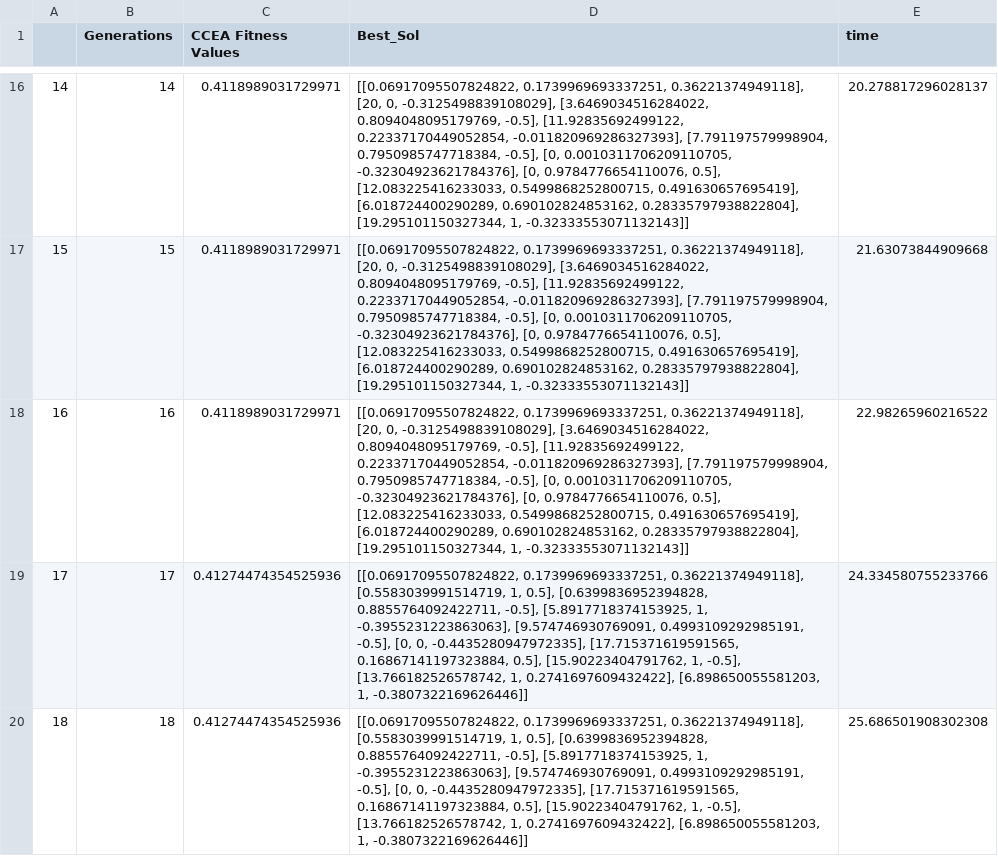
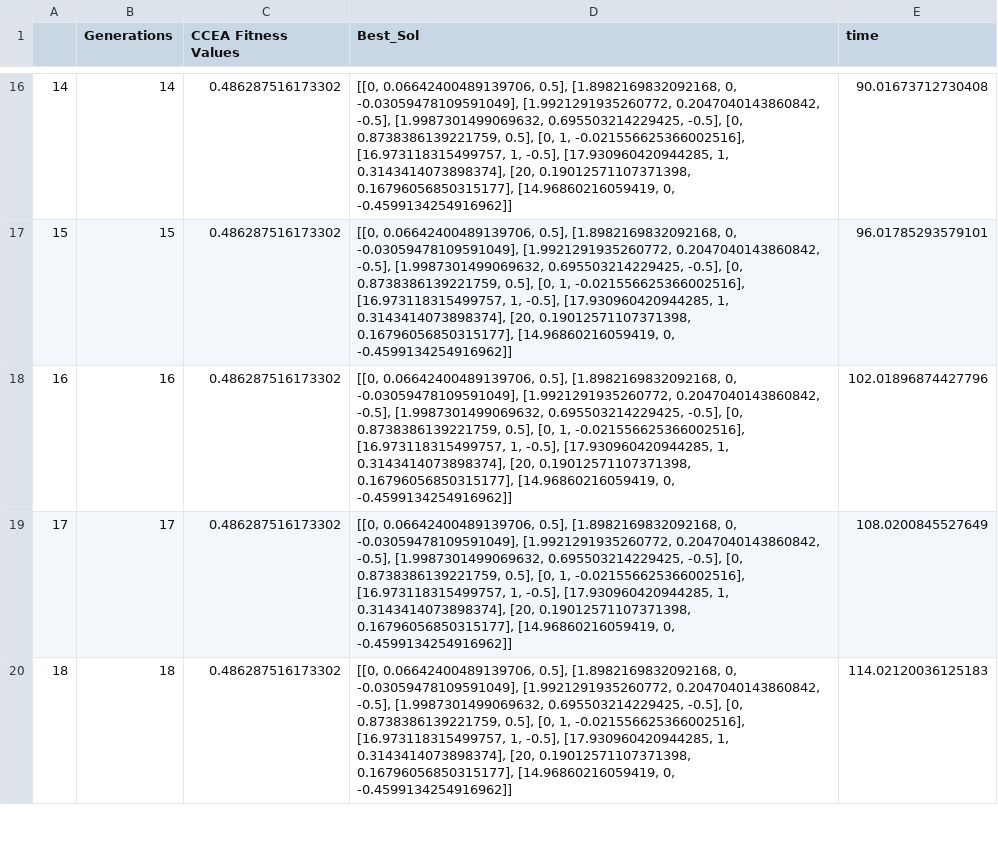
Before and after one commit to nasa/fmdtools, a CSV file: examples/rover/optimization/results/rslt_ccea.csv, drawn as a sheet; only a part is shown, gaps mark what is left out; the diff covers the shown part only.

```diff
--- a/examples/rover/optimization/results/rslt_ccea.csv
+++ b/examples/rover/optimization/results/rslt_ccea.csv
@@ -16,5 +16,5 @@
-14,14,0.4118989031729971,"[[0.06917095507824822, 0.1739969693337251, 0.36221374949118], [20, 0, -0.3125498839108029], [3.6469034516284022, 0.8094048095179769, -0.5], [11.92835692499122, 0.22337170449052854, -0.011820969286327393], [7.791197579998904, 0.7950985747718384, -0.5], [0, 0.0010311706209110705, -0.32304923621784376], [0, 0.9784776654110076, 0.5], [12.083225416233033, 0.5499868252800715, 0.491630657695419], [6.018724400290289, 0.690102824853162, 0.28335797938822804], [19.295101150327344, 1, -0.32333553071132143]]",20.278817296028137
-15,15,0.4118989031729971,"[[0.06917095507824822, 0.1739969693337251, 0.36221374949118], [20, 0, -0.3125498839108029], [3.6469034516284022, 0.8094048095179769, -0.5], [11.92835692499122, 0.22337170449052854, -0.011820969286327393], [7.791197579998904, 0.7950985747718384, -0.5], [0, 0.0010311706209110705, -0.32304923621784376], [0, 0.9784776654110076, 0.5], [12.083225416233033, 0.5499868252800715, 0.491630657695419], [6.018724400290289, 0.690102824853162, 0.28335797938822804], [19.295101150327344, 1, -0.32333553071132143]]",21.63073844909668
-16,16,0.4118989031729971,"[[0.06917095507824822, 0.1739969693337251, 0.36221374949118], [20, 0, -0.3125498839108029], [3.6469034516284022, 0.8094048095179769, -0.5], [11.92835692499122, 0.22337170449052854, -0.011820969286327393], [7.791197579998904, 0.7950985747718384, -0.5], [0, 0.0010311706209110705, -0.32304923621784376], [0, 0.9784776654110076, 0.5], [12.083225416233033, 0.5499868252800715, 0.491630657695419], [6.018724400290289, 0.690102824853162, 0.28335797938822804], [19.295101150327344, 1, -0.32333553071132143]]",22.98265960216522
-17,17,0.41274474354525936,"[[0.06917095507824822, 0.1739969693337251, 0.36221374949118], [0.5583039991514719, 1, 0.5], [0.6399836952394828, 0.8855764092422711, -0.5], [5.8917718374153925, 1, -0.3955231223863063], [9.574746930769091, 0.4993109292985191, -0.5], [0, 0, -0.4435280947972335], [17.715371619591565, 0.16867141197323884, 0.5], [15.90223404791762, 1, -0.5], [13.766182526578742, 1, 0.2741697609432422], [6.898650055581203, 1, -0.3807322169626446]]",24.334580755233766
-18,18,0.41274474354525936,"[[0.06917095507824822, 0.1739969693337251, 0.36221374949118], [0.5583039991514719, 1, 0.5], [0.6399836952394828, 0.8855764092422711, -0.5], [5.8917718374153925, 1, -0.3955231223863063], [9.574746930769091, 0.4993109292985191, -0.5], [0, 0, -0.4435280947972335], [17.715371619591565, 0.16867141197323884, 0.5], [15.90223404791762, 1, -0.5], [13.766182526578742, 1, 0.2741697609432422], [6.898650055581203, 1, -0.3807322169626446]]",25.686501908302308
+14,14,0.486287516173302,"[[0, 0.06642400489139706, 0.5], [1.8982169832092168, 0, -0.03059478109591049], [1.9921291935260772, 0.2047040143860842, -0.5], [1.9987301499069632, 0.695503214229425, -0.5], [0, 0.8738386139221759, 0.5], [0, 1, -0.021556625366002516], [16.973118315499757, 1, -0.5], [17.930960420944285, 1, 0.3143414073898374], [20, 0.19012571107371398, 0.16796056850315177], [14.96860216059419, 0, -0.4599134254916962]]",90.01673712730408
+15,15,0.486287516173302,"[[0, 0.06642400489139706, 0.5], [1.8982169832092168, 0, -0.03059478109591049], [1.9921291935260772, 0.2047040143860842, -0.5], [1.9987301499069632, 0.695503214229425, -0.5], [0, 0.8738386139221759, 0.5], [0, 1, -0.021556625366002516], [16.973118315499757, 1, -0.5], [17.930960420944285, 1, 0.3143414073898374], [20, 0.19012571107371398, 0.16796056850315177], [14.96860216059419, 0, -0.4599134254916962]]",96.01785293579101
+16,16,0.486287516173302,"[[0, 0.06642400489139706, 0.5], [1.8982169832092168, 0, -0.03059478109591049], [1.9921291935260772, 0.2047040143860842, -0.5], [1.9987301499069632, 0.695503214229425, -0.5], [0, 0.8738386139221759, 0.5], [0, 1, -0.021556625366002516], [16.973118315499757, 1, -0.5], [17.930960420944285, 1, 0.3143414073898374], [20, 0.19012571107371398, 0.16796056850315177], [14.96860216059419, 0, -0.4599134254916962]]",102.01896874427796
+17,17,0.486287516173302,"[[0, 0.06642400489139706, 0.5], [1.8982169832092168, 0, -0.03059478109591049], [1.9921291935260772, 0.2047040143860842, -0.5], [1.9987301499069632, 0.695503214229425, -0.5], [0, 0.8738386139221759, 0.5], [0, 1, -0.021556625366002516], [16.973118315499757, 1, -0.5], [17.930960420944285, 1, 0.3143414073898374], [20, 0.19012571107371398, 0.16796056850315177], [14.96860216059419, 0, -0.4599134254916962]]",108.0200845527649
+18,18,0.486287516173302,"[[0, 0.06642400489139706, 0.5], [1.8982169832092168, 0, -0.03059478109591049], [1.9921291935260772, 0.2047040143860842, -0.5], [1.9987301499069632, 0.695503214229425, -0.5], [0, 0.8738386139221759, 0.5], [0, 1, -0.021556625366002516], [16.973118315499757, 1, -0.5], [17.930960420944285, 1, 0.3143414073898374], [20, 0.19012571107371398, 0.16796056850315177], [14.96860216059419, 0, -0.4599134254916962]]",114.02120036125183
```
Also changed, not shown: 135 edited cells elsewhere in this file, examples/rover/optimization/results/rslt_ea.csv, examples/rover/optimization/results/rslt_random.csv, 3 other files.
